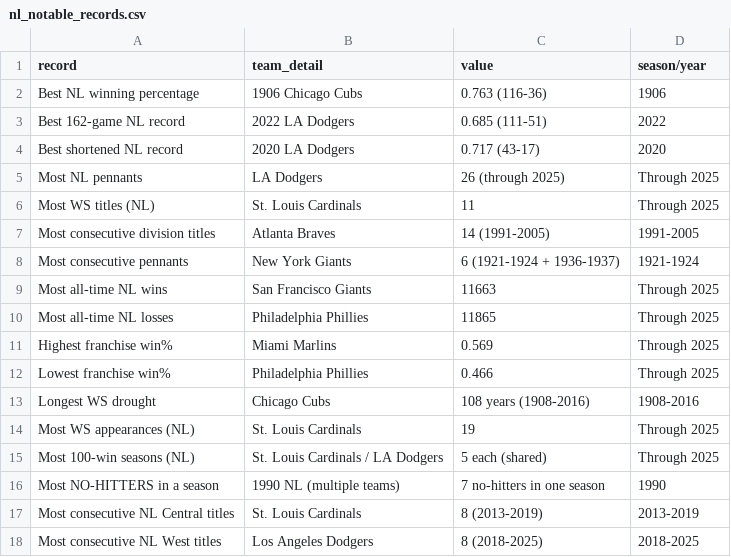
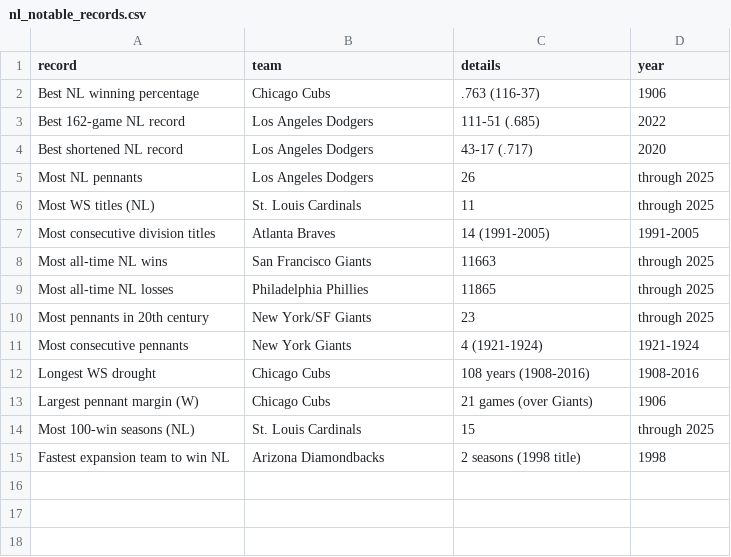
Before and after one commit to zhub9006/nl-team-trends, a CSV file: data/nl_notable_records.csv, drawn as a sheet.

```diff
--- a/data/nl_notable_records.csv
+++ b/data/nl_notable_records.csv
@@ -1,18 +1,15 @@
-record,team_detail,value,season/year
-Best NL winning percentage,1906 Chicago Cubs,0.763 (116-36),1906
-Best 162-game NL record,2022 LA Dodgers,0.685 (111-51),2022
-Best shortened NL record,2020 LA Dodgers,0.717 (43-17),2020
-Most NL pennants,LA Dodgers,26 (through 2025),Through 2025
-Most WS titles (NL),St. Louis Cardinals,11,Through 2025
+record,team,details,year
+Best NL winning percentage,Chicago Cubs,.763 (116-37),1906
+Best 162-game NL record,Los Angeles Dodgers,111-51 (.685),2022
+Best shortened NL record,Los Angeles Dodgers,43-17 (.717),2020
+Most NL pennants,Los Angeles Dodgers,26,through 2025
+Most WS titles (NL),St. Louis Cardinals,11,through 2025
 Most consecutive division titles,Atlanta Braves,14 (1991-2005),1991-2005
-Most consecutive pennants,New York Giants,6 (1921-1924 + 1936-1937),1921-1924
-Most all-time NL wins,San Francisco Giants,11663,Through 2025
-Most all-time NL losses,Philadelphia Phillies,11865,Through 2025
-Highest franchise win%,Miami Marlins,0.569,Through 2025
-Lowest franchise win%,Philadelphia Phillies,0.466,Through 2025
+Most all-time NL wins,San Francisco Giants,11663,through 2025
+Most all-time NL losses,Philadelphia Phillies,11865,through 2025
+Most pennants in 20th century,New York/SF Giants,23,through 2025
+Most consecutive pennants,New York Giants,4 (1921-1924),1921-1924
 Longest WS drought,Chicago Cubs,108 years (1908-2016),1908-2016
-Most WS appearances (NL),St. Louis Cardinals,19,Through 2025
-Most 100-win seasons (NL),St. Louis Cardinals / LA Dodgers,5 each (shared),Through 2025
-Most NO-HITTERS in a season,1990 NL (multiple teams),7 no-hitters in one season,1990
-Most consecutive NL Central titles,St. Louis Cardinals,8 (2013-2019),2013-2019
-Most consecutive NL West titles,Los Angeles Dodgers,8 (2018-2025),2018-2025
+Largest pennant margin (W),Chicago Cubs,21 games (over Giants),1906
+Most 100-win seasons (NL),St. Louis Cardinals,15,through 2025
+Fastest expansion team to win NL,Arizona Diamondbacks,2 seasons (1998 title),1998
```
Also changed, not shown: data/nl_championship_trends.csv, data/nl_pennant_winners_recent.csv, 1 other file.
